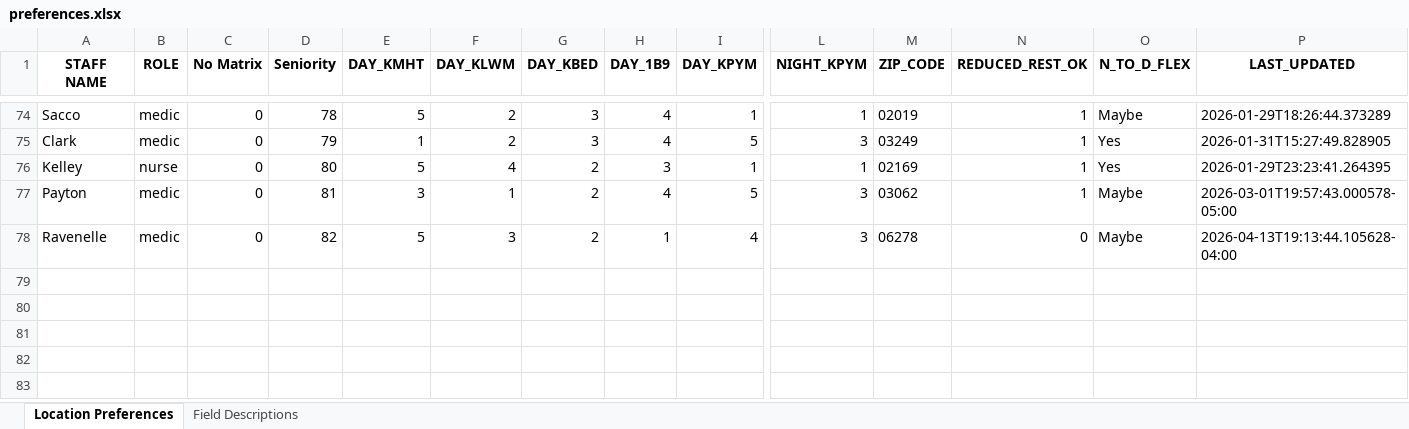
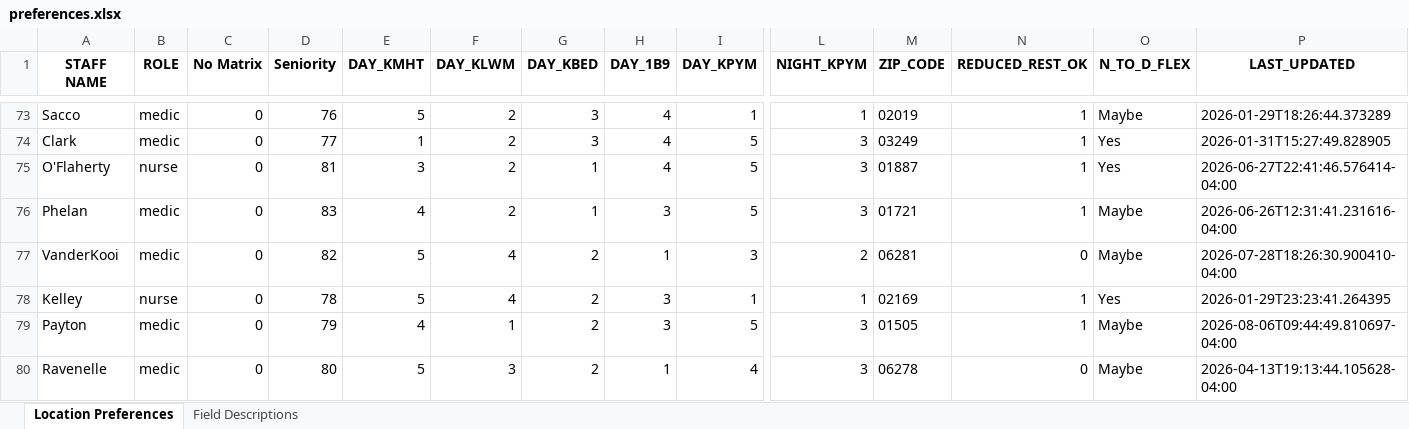
Before and after one commit to gibbsmattr/roster-generator, an Excel workbook: Preferences/preferences.xlsx, sheet Location Preferences, drawn as a sheet; only a part is shown, gaps mark what is left out; values as stored, in another font and other column widths than the file's, no borders; addresses are those after the commit; rows hold the shown columns only; the diff covers the shown part only; the diff names each change by its address in the sheet, - before the commit and + after, or states it on an @@ line.

```diff
--- a/Preferences/preferences.xlsx (sheet Location Preferences)
+++ b/Preferences/preferences.xlsx (sheet Location Preferences)
-D73 (Seniority): 78
+D73 (Seniority): 76
-D74 (Seniority): 79
+D74 (Seniority): 77
+row 75: O'Flaherty | nurse | 0 | 81 | 3 | 2 | 1 | 4 | 5 | 3 | 01887 | 1 | Yes | 2026-06-27T22:41:46.576414-04:00
+row 76: Phelan | medic | 0 | 83 | 4 | 2 | 1 | 3 | 5 | 3 | 01721 | 1 | Maybe | 2026-06-26T12:31:41.231616-04:00
+row 77: VanderKooi | medic | 0 | 82 | 5 | 4 | 2 | 1 | 3 | 2 | 06281 | 0 | Maybe | 2026-07-28T18:26:30.900410-04:00
-D78 (Seniority): 80
+D78 (Seniority): 78
-D79 (Seniority): 81
+D79 (Seniority): 79
-E79 (DAY_KMHT): 3
+E79 (DAY_KMHT): 4
-H79 (DAY_1B9): 4
+H79 (DAY_1B9): 3
-M79 (ZIP_CODE): 03062
+M79 (ZIP_CODE): 01505
-P79 (LAST_UPDATED): 2026-03-01T19:57:43.000578-05:00
+P79 (LAST_UPDATED): 2026-08-06T09:44:49.810697-04:00
-D80 (Seniority): 82
+D80 (Seniority): 80
```
Also changed, not shown: 1 removed row and 71 edited cells elsewhere in this sheet, sheet Field Descriptions.
